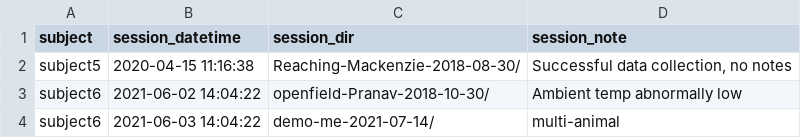
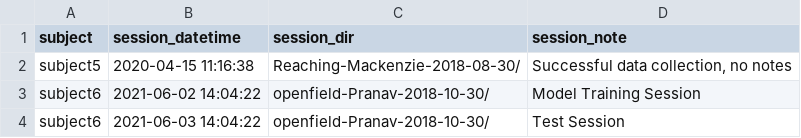
Before and after one commit to datajoint/element-deeplabcut, a CSV file: user_data/sessions.csv, drawn as a sheet.

```diff
--- a/user_data/sessions.csv
+++ b/user_data/sessions.csv
@@ -2,3 +2,3 @@ subject,session_datetime,session_dir,session_note
 subject5,2020-04-15 11:16:38,"Reaching-Mackenzie-2018-08-30/","Successful data collection, no notes"
-subject6,2021-06-02 14:04:22,"openfield-Pranav-2018-10-30/","Ambient temp abnormally low"
-subject6,2021-06-03 14:04:22,"demo-me-2021-07-14/","multi-animal"
+subject6,2021-06-02 14:04:22,"openfield-Pranav-2018-10-30/","Model Training Session"
+subject6,2021-06-03 14:04:22,"openfield-Pranav-2018-10-30/","Test Session"
```
Also changed, not shown: user_data/recordings.csv, 12 other files.
